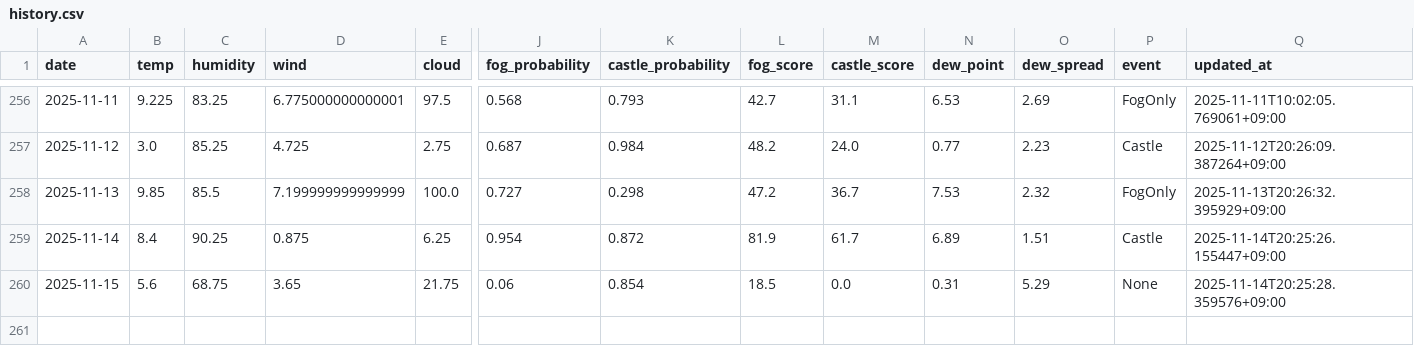
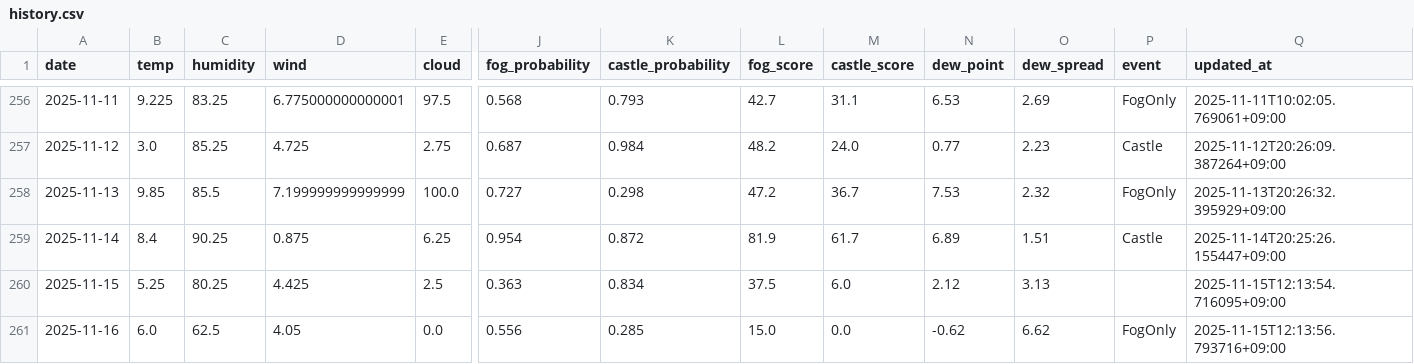
Before and after one commit to 2Gsasaki/skycastle-ai, a CSV file: data/history.csv, drawn as a sheet; only a part is shown, gaps mark what is left out; rows hold the shown columns only; the diff covers the shown part only; the diff names each change by its address in the sheet, - before the commit and + after, or states it on an @@ line.

```diff
--- a/data/history.csv
+++ b/data/history.csv
-B260 (temp): 5.6
+B260 (temp): 5.25
-C260 (humidity): 68.75
+C260 (humidity): 80.25
-D260 (wind): 3.65
+D260 (wind): 4.425
-E260 (cloud): 21.75
+E260 (cloud): 2.5
-J260 (fog_probability): 0.06
+J260 (fog_probability): 0.363
-K260 (castle_probability): 0.854
+K260 (castle_probability): 0.834
-L260 (fog_score): 18.5
+L260 (fog_score): 37.5
-M260 (castle_score): 0.0
+M260 (castle_score): 6.0
-N260 (dew_point): 0.31
+N260 (dew_point): 2.12
-O260 (dew_spread): 5.29
+O260 (dew_spread): 3.13
-P260 (event): None
+P260 (event): (empty)
-Q260 (updated_at): 2025-11-14T20:25:28.359576+09:00
+Q260 (updated_at): 2025-11-15T12:13:54.716095+09:00
+row 261: 2025-11-16 | 6.0 | 62.5 | 4.05 | 0.0 | 0.556 | 0.285 | 15.0 | 0.0 | -0.62 | 6.62 | FogOnly | 2025-11-15T12:13:56.793716+09:00
```
Also changed, not shown: 1 edited cell elsewhere in this file, 5 other files.
